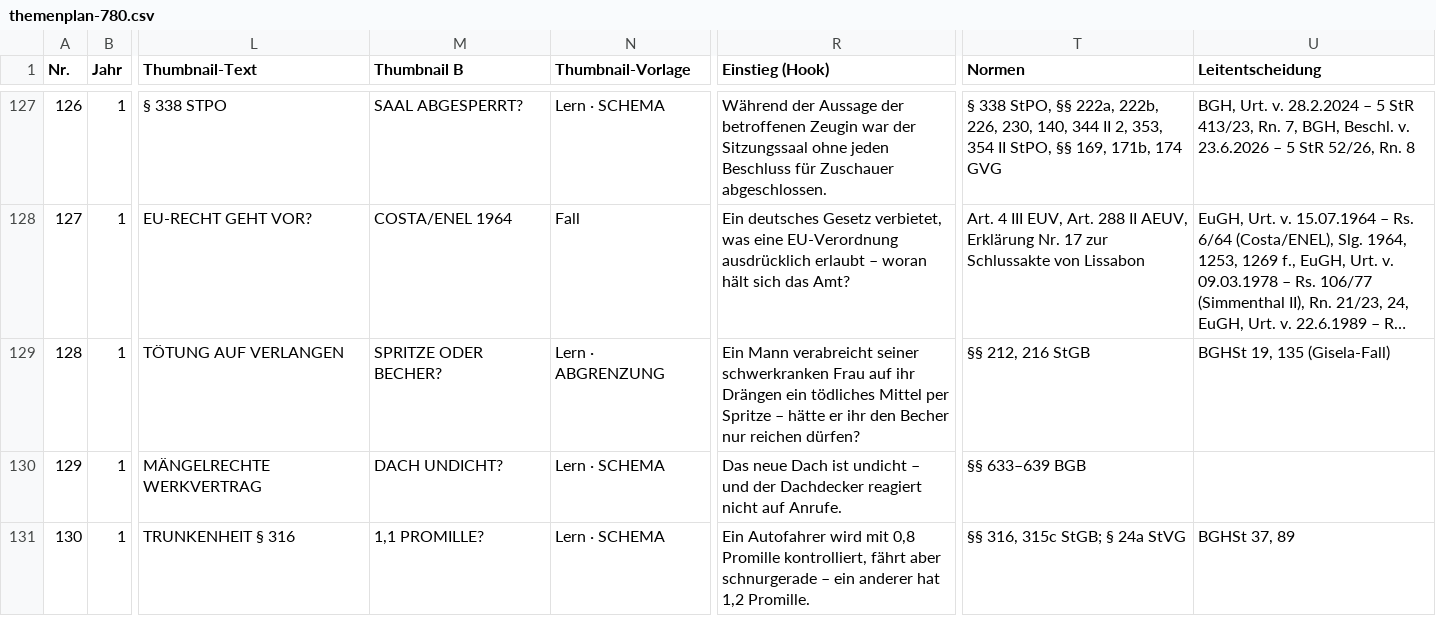
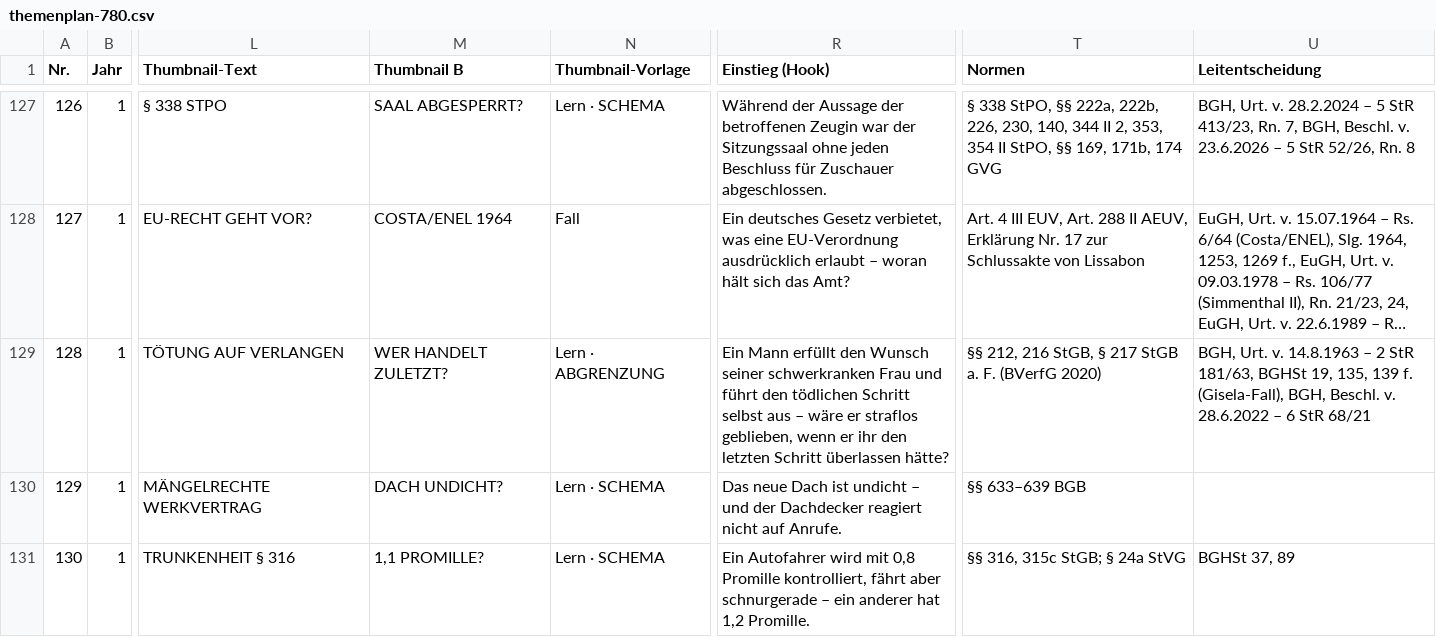
Before and after one commit to Ccan-devoloper/herrjurist, a CSV file: youtube/themenplanung/themenplan-780.csv, drawn as a sheet; only a part is shown, gaps mark what is left out; long unchanged cells end in …; the diff names each change by its address in the sheet, - before the commit and + after, or states it on an @@ line.

```diff
--- a/youtube/themenplanung/themenplan-780.csv
+++ b/youtube/themenplanung/themenplan-780.csv
-M129 (Thumbnail B): SPRITZE ODER BECHER?
+M129 (Thumbnail B): WER HANDELT ZULETZT?
-R129 (Einstieg (Hook)): Ein Mann verabreicht seiner schwerkranken Frau auf ihr Drängen ein tödliches Mittel per Spritze – hätte er ihr den Becher nur reichen dürfen?
+R129 (Einstieg (Hook)): Ein Mann erfüllt den Wunsch seiner schwerkranken Frau und führt den tödlichen Schritt selbst aus – wäre er straflos geblieben, wenn er ihr den letzten Schritt überlassen hätte?
-T129 (Normen): §§ 212, 216 StGB
+T129 (Normen): §§ 212, 216 StGB, § 217 StGB a. F. (BVerfG 2020)
-U129 (Leitentscheidung): BGHSt 19, 135 (Gisela-Fall)
+U129 (Leitentscheidung): BGH, Urt. v. 14.8.1963 – 2 StR 181/63, BGHSt 19, 135, 139 f. (Gisela-Fall), BGH, Beschl. v. 28.6.2022 – 6 StR 68/21
```
Also changed, not shown: 1 other file.
